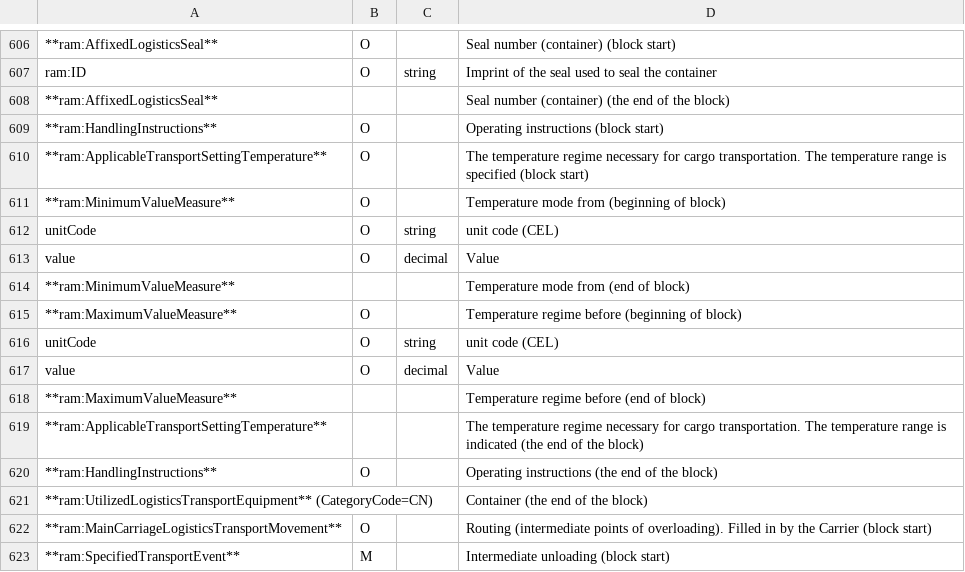
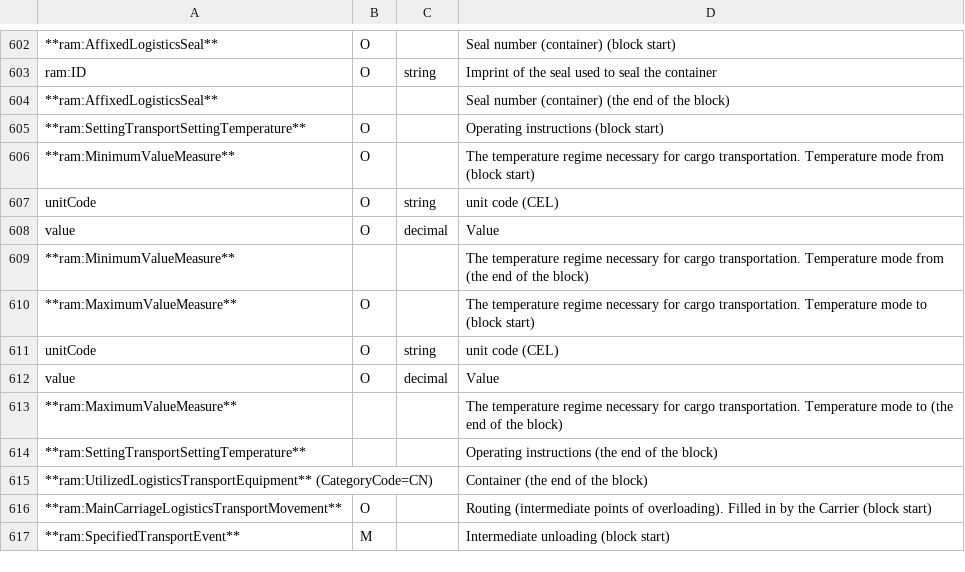
Before and after one commit to EDI-N/Docs_en, a CSV file: docs/Docs_ETTNv3/ETTN/for_csv/ettn_v3.csv, drawn as a sheet; only a part is shown, gaps mark what is left out; the diff covers the shown part only.

```diff
--- a/docs/Docs_ETTNv3/ETTN/for_csv/ettn_v3.csv
+++ b/docs/Docs_ETTNv3/ETTN/for_csv/ettn_v3.csv
@@ -653,14 +649,12 @@ ram:ID,O,string, Imprint of the seal used to seal the container
 **ram:AffixedLogisticsSeal**,,, Seal number (container) (the end of the block)
-**ram:HandlingInstructions**,O,, Operating instructions (block start)
-**ram:ApplicableTransportSettingTemperature**,O,, The temperature regime necessary for cargo transportation. The temperature range is specified (block start)
-**ram:MinimumValueMeasure**,O,, Temperature mode from (beginning of block)
+**ram:SettingTransportSettingTemperature**,O,,Operating instructions (block start)
+**ram:MinimumValueMeasure**,O,,"The temperature regime necessary for cargo transportation. Temperature mode from (block start)"
 unitCode,O,string, unit code (CEL)
 value,O,decimal, Value
-**ram:MinimumValueMeasure**,,, Temperature mode from (end of block)
-**ram:MaximumValueMeasure**,O,,Temperature regime before (beginning of block)
+**ram:MinimumValueMeasure**,,,"The temperature regime necessary for cargo transportation. Temperature mode from (the end of the block)"
+**ram:MaximumValueMeasure**,O,,"The temperature regime necessary for cargo transportation. Temperature mode to (block start)"
 unitCode,O,string, unit code (CEL)
 value,O,decimal, Value
-**ram:MaximumValueMeasure**,,, Temperature regime before (end of block)
-**ram:ApplicableTransportSettingTemperature**,,, The temperature regime necessary for cargo transportation. The temperature range is indicated (the end of the block)
-**ram:HandlingInstructions**,O,,Operating instructions (the end of the block)
+**ram:MaximumValueMeasure**,,,"The temperature regime necessary for cargo transportation. Temperature mode to (the end of the block)"
+**ram:SettingTransportSettingTemperature**,,,Operating instructions (the end of the block)
 **ram:UtilizedLogisticsTransportEquipment** (CategoryCode=CN),,, Container (the end of the block)
```
Also changed, not shown: 2 added rows, 6 removed rows and 10 edited cells elsewhere in this file, docs/Docs_ETTNv3/LOAD_REJECT_ACT/for_csv/loadreject_act_v3.csv, docs/Docs_ETTNv3/RELOAD_ACT/for_csv/reload_act_v3.csv, 3 other files.
